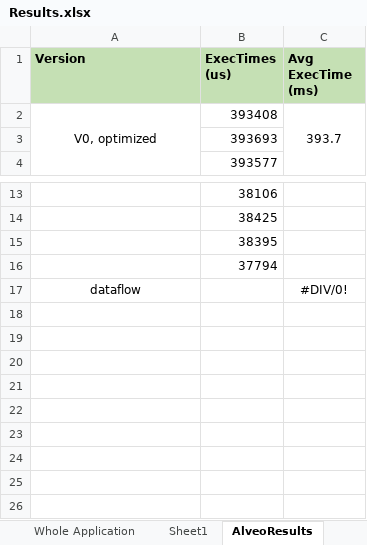
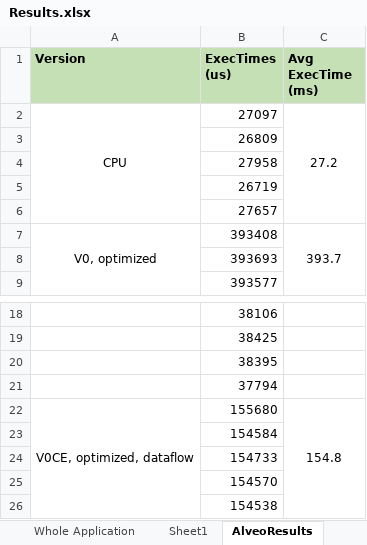
Before and after one commit to tiagolascasas/wonderland, an Excel workbook: TaskgraphsEdgeDetect/Results.xlsx, sheet AlveoResults, drawn as a sheet; only a part is shown, gaps mark what is left out; values as stored, in another font and other column widths than the file's, no borders; removed rows and columns are numbered as before the commit, all else as after; the diff names each change by its address in the sheet, - before the commit and + after, or states it on an @@ line.

Commit message:
CPU results

```diff
--- a/TaskgraphsEdgeDetect/Results.xlsx (sheet AlveoResults)
+++ b/TaskgraphsEdgeDetect/Results.xlsx (sheet AlveoResults)
+row 2: CPU | 27097 | 27.2
+row 3:  | 26809
+row 4:  | 27958
+row 5:  | 26719
+row 6:  | 27657
-row 17: dataflow |  | #DIV/0!
+row 22: V0CE, optimized, dataflow | 155680 | 154.8
+row 23:  | 154584
+row 24:  | 154733
+row 25:  | 154570
+row 26:  | 154538
```
Also changed, not shown: formulas that keep their value, 1 other file.
